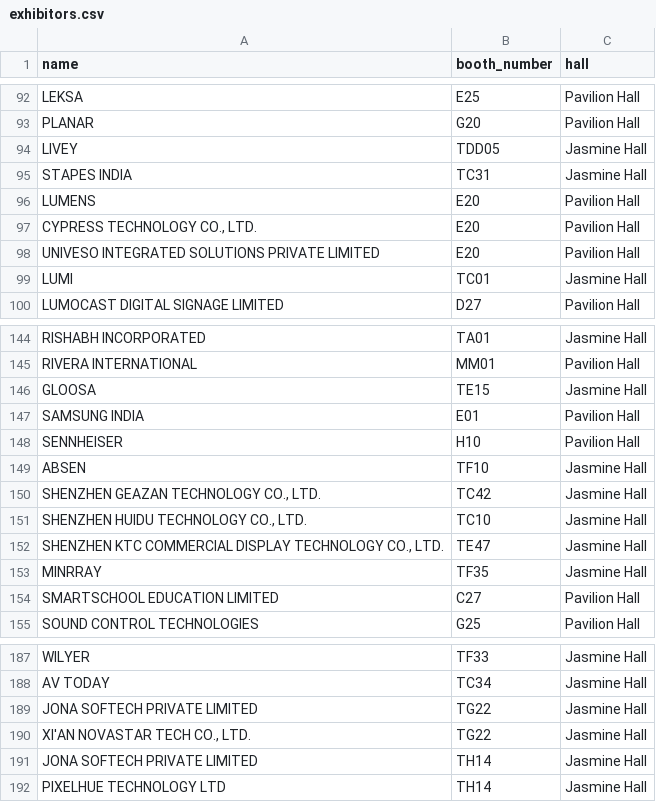
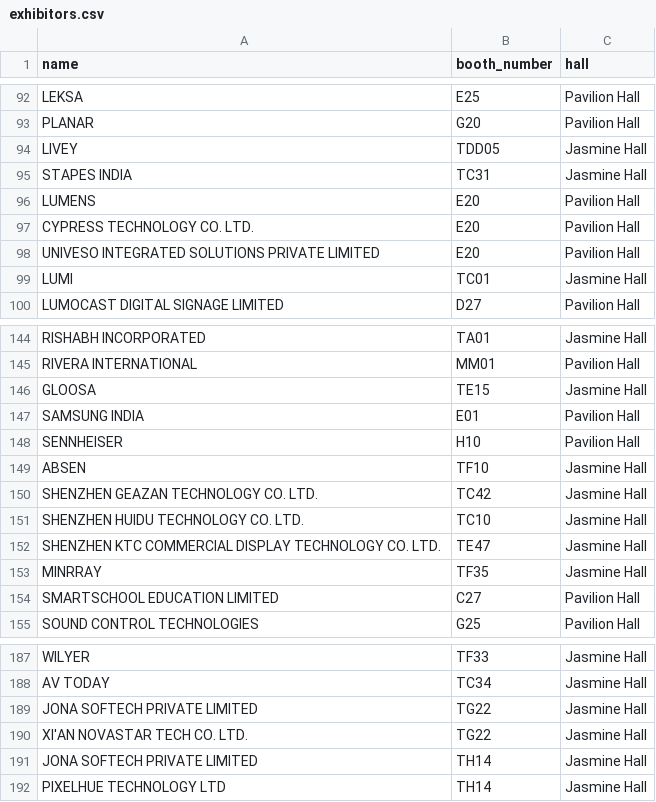
Before and after one commit to kavyakat/infocomm-2026-visitors, a CSV file: exhibitors.csv, drawn as a sheet; only a part is shown, gaps mark what is left out.

Commit message:
fix: remove commas from CO. LTD. exhibitor names in CSV

```diff
--- a/exhibitors.csv
+++ b/exhibitors.csv
@@ -96,3 +96,3 @@ STAPES INDIA,TC31,Jasmine Hall
 LUMENS,E20,Pavilion Hall
-"CYPRESS TECHNOLOGY CO., LTD.",E20,Pavilion Hall
+CYPRESS TECHNOLOGY CO. LTD.,E20,Pavilion Hall
 UNIVESO INTEGRATED SOLUTIONS PRIVATE LIMITED,E20,Pavilion Hall
@@ -149,5 +149,5 @@ SENNHEISER,H10,Pavilion Hall
 ABSEN,TF10,Jasmine Hall
-"SHENZHEN GEAZAN TECHNOLOGY CO., LTD.",TC42,Jasmine Hall
-"SHENZHEN HUIDU TECHNOLOGY CO., LTD.",TC10,Jasmine Hall
-"SHENZHEN KTC COMMERCIAL DISPLAY TECHNOLOGY CO., LTD.",TE47,Jasmine Hall
+SHENZHEN GEAZAN TECHNOLOGY CO. LTD.,TC42,Jasmine Hall
+SHENZHEN HUIDU TECHNOLOGY CO. LTD.,TC10,Jasmine Hall
+SHENZHEN KTC COMMERCIAL DISPLAY TECHNOLOGY CO. LTD.,TE47,Jasmine Hall
 MINRRAY,TF35,Jasmine Hall
@@ -189,3 +189,3 @@ AV TODAY,TC34,Jasmine Hall
 JONA SOFTECH PRIVATE LIMITED,TG22,Jasmine Hall
-"XI'AN NOVASTAR TECH CO., LTD.",TG22,Jasmine Hall
+XI'AN NOVASTAR TECH CO. LTD.,TG22,Jasmine Hall
 JONA SOFTECH PRIVATE LIMITED,TH14,Jasmine Hall
```
